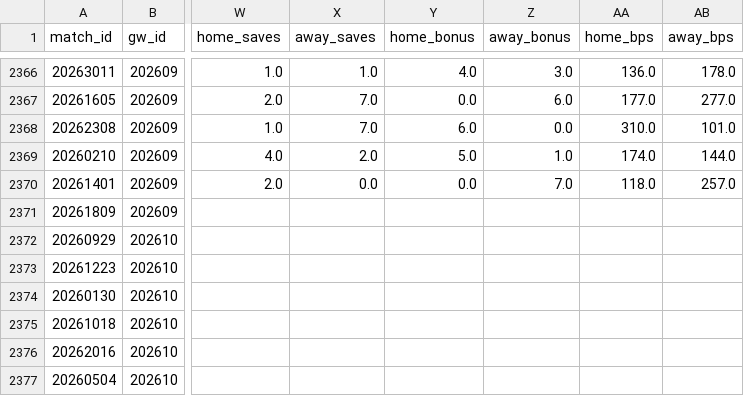
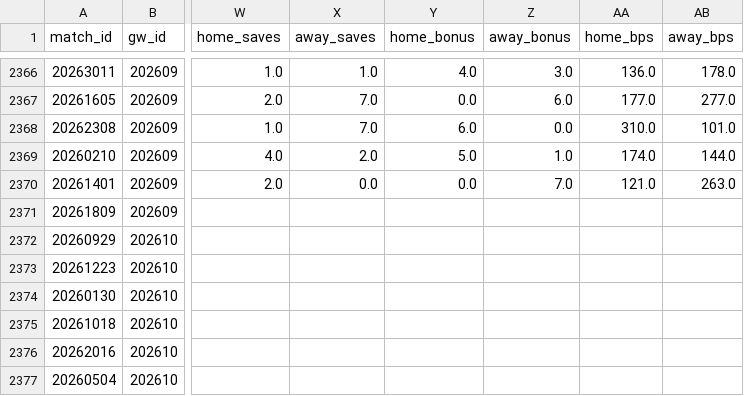
Before and after one commit to FabianMyrvang/FPL-Analytics, a CSV file: FPL_DATA/fact_fpl_fixture.csv, drawn as a sheet; only a part is shown, gaps mark what is left out; the diff names each change by its address in the sheet, - before the commit and + after, or states it on an @@ line.

```diff
--- a/FPL_DATA/fact_fpl_fixture.csv
+++ b/FPL_DATA/fact_fpl_fixture.csv
-AA2370 (home_bps): 118.0
+AA2370 (home_bps): 121.0
-AB2370 (away_bps): 257.0
+AB2370 (away_bps): 263.0
```
Also changed, not shown: FPL_DATA/fact_detailed_fixture.csv, 1 other file.
